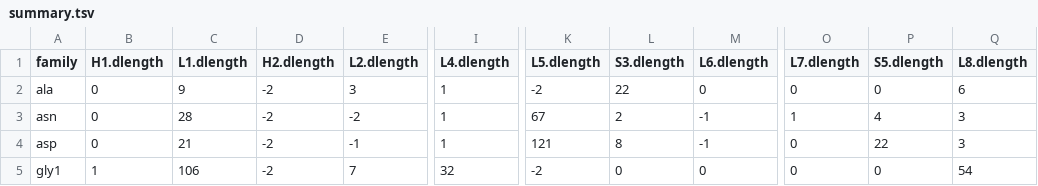
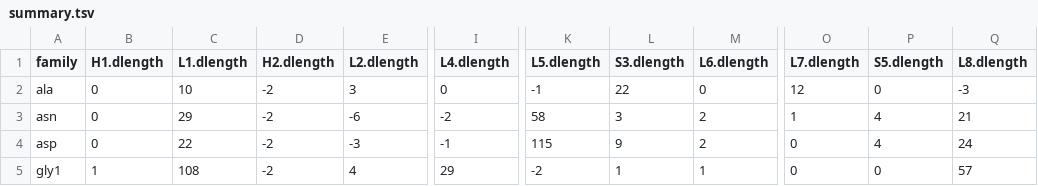
Before and after one commit to urzyme/urzyme.github.io, a TSV file: loops/class2/summary.tsv, drawn as a sheet; only a part is shown, gaps mark what is left out; the diff covers the shown part only; the diff names each change by its address in the sheet, - before the commit and + after, or states it on an @@ line.

```diff
--- a/loops/class2/summary.tsv
+++ b/loops/class2/summary.tsv
-C2 (L1.dlength): 9
+C2 (L1.dlength): 10
-I2 (L4.dlength): 1
+I2 (L4.dlength): 0
-K2 (L5.dlength): -2
+K2 (L5.dlength): -1
-O2 (L7.dlength): 0
+O2 (L7.dlength): 12
-Q2 (L8.dlength): 6
+Q2 (L8.dlength): -3
-C3 (L1.dlength): 28
+C3 (L1.dlength): 29
-E3 (L2.dlength): -2
+E3 (L2.dlength): -6
-I3 (L4.dlength): 1
+I3 (L4.dlength): -2
-K3 (L5.dlength): 67
+K3 (L5.dlength): 58
-L3 (S3.dlength): 2
+L3 (S3.dlength): 3
-M3:M4 (L6.dlength): -1
+M3:M4 (L6.dlength): 2
-Q3 (L8.dlength): 3
+Q3 (L8.dlength): 21
-C4 (L1.dlength): 21
+C4 (L1.dlength): 22
-E4 (L2.dlength): -1
+E4 (L2.dlength): -3
-I4 (L4.dlength): 1
+I4 (L4.dlength): -1
-K4 (L5.dlength): 121
+K4 (L5.dlength): 115
-L4 (S3.dlength): 8
+L4 (S3.dlength): 9
-P4 (S5.dlength): 22
+P4 (S5.dlength): 4
-Q4 (L8.dlength): 3
+Q4 (L8.dlength): 24
-C5 (L1.dlength): 106
+C5 (L1.dlength): 108
-E5 (L2.dlength): 7
+E5 (L2.dlength): 4
-I5 (L4.dlength): 32
+I5 (L4.dlength): 29
-L5 (S3.dlength): 0
+L5 (S3.dlength): 1
-M5 (L6.dlength): 0
+M5 (L6.dlength): 1
-Q5 (L8.dlength): 54
+Q5 (L8.dlength): 57
```
Also changed, not shown: 107 edited cells elsewhere in this file, 30 other files.
